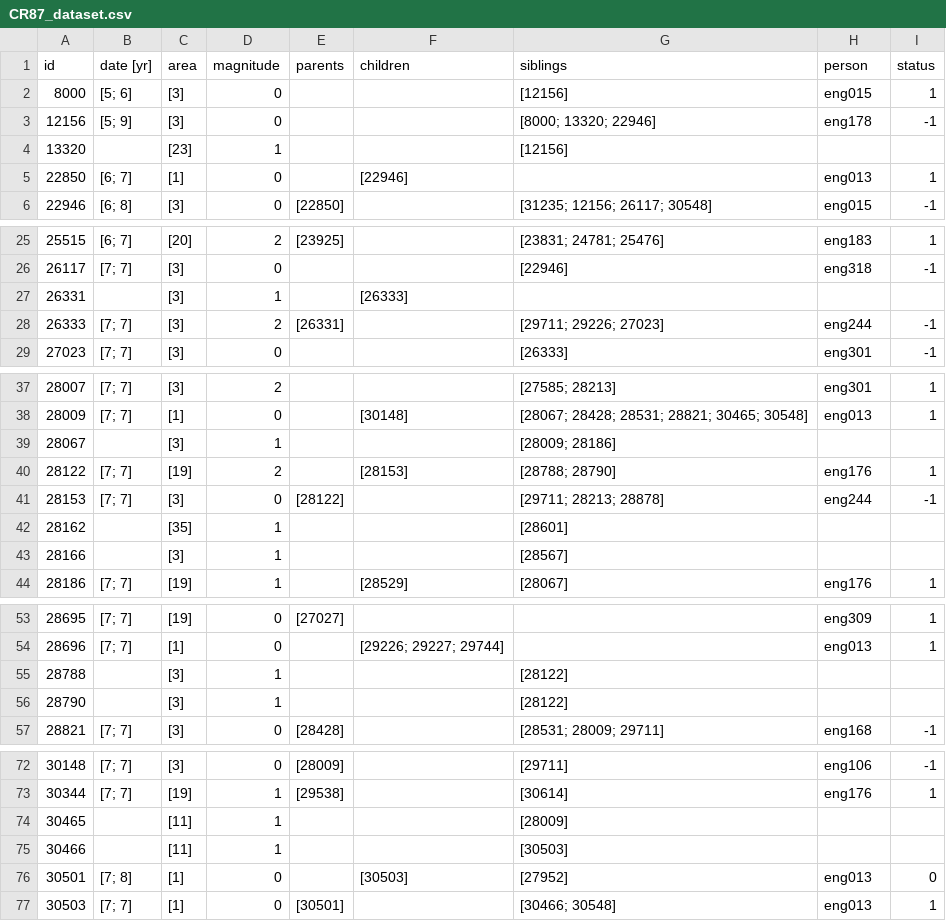
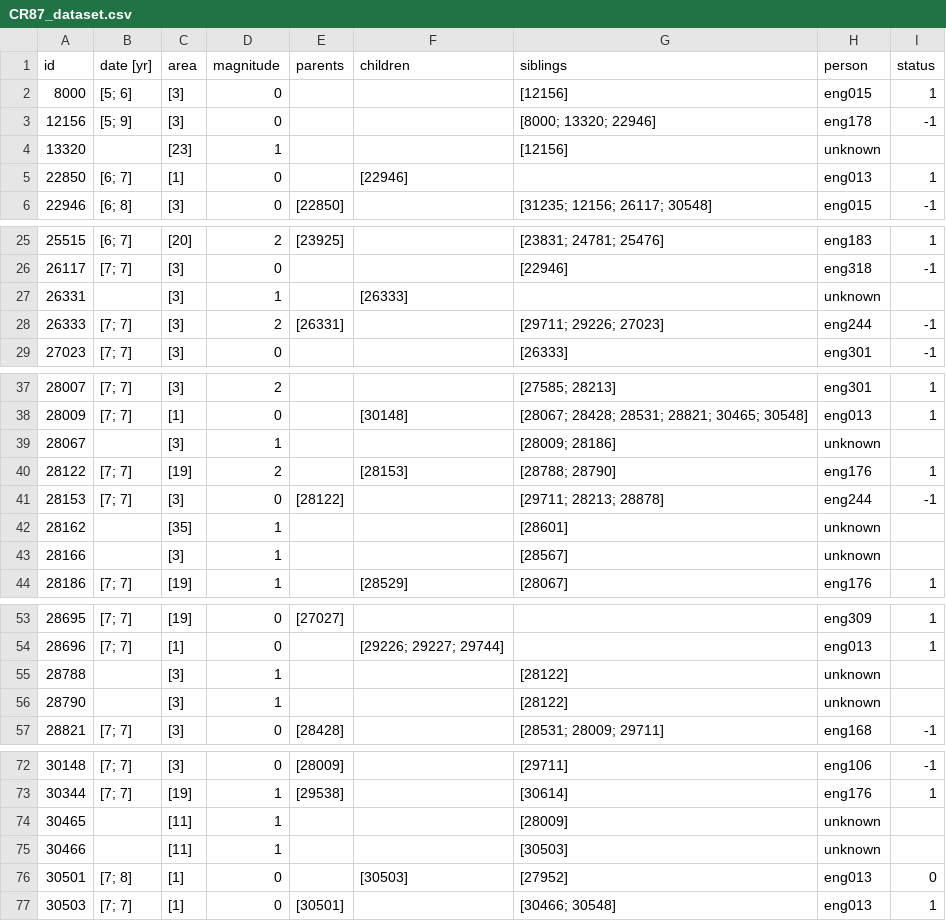
Before and after one commit to mjouvenot/OS14, a CSV file: CR87_dataset.csv, drawn as a sheet; only a part is shown, gaps mark what is left out; the diff names each change by its address in the sheet, - before the commit and + after, or states it on an @@ line.

```diff
--- a/CR87_dataset.csv
+++ b/CR87_dataset.csv
-H4 (person): (empty)
+H4 (person): unknown
-H27 (person): (empty)
+H27 (person): unknown
-H39 (person): (empty)
+H39 (person): unknown
-H42:H43 (person): (empty)
+H42:H43 (person): unknown
-H55:H56 (person): (empty)
+H55:H56 (person): unknown
-H74:H75 (person): (empty)
+H74:H75 (person): unknown
```
Also changed, not shown: 1 other file.
